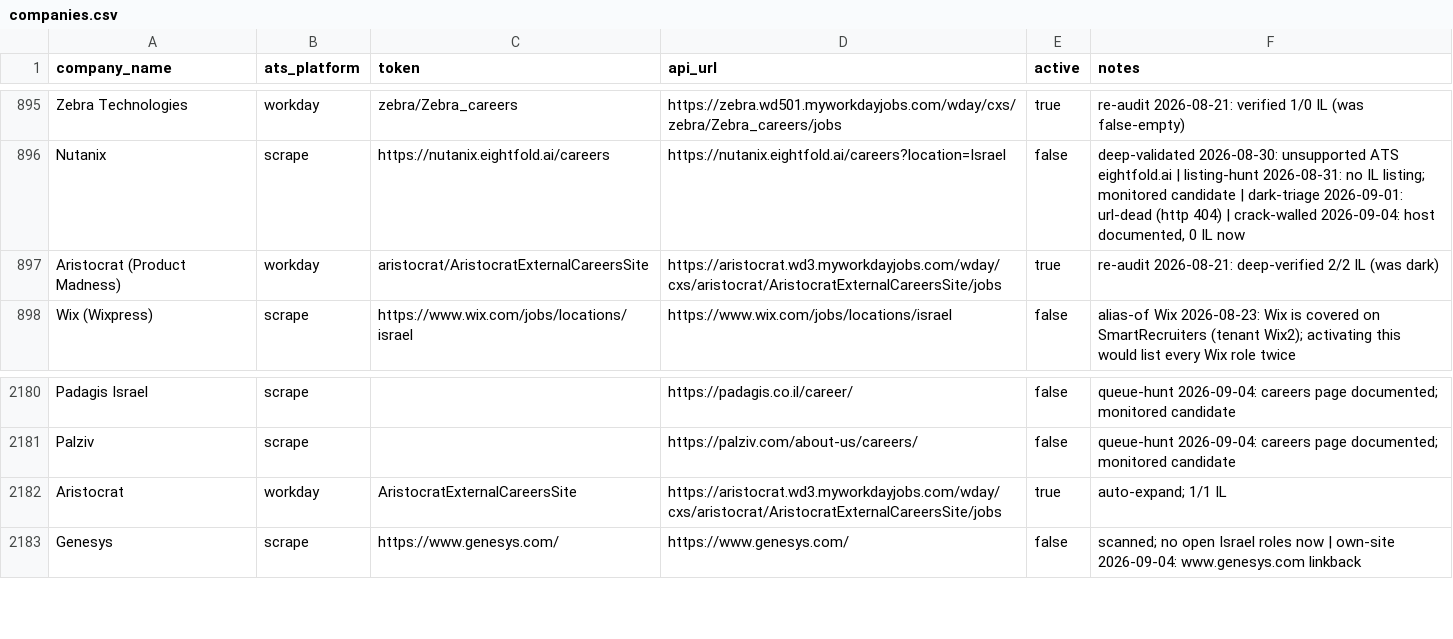
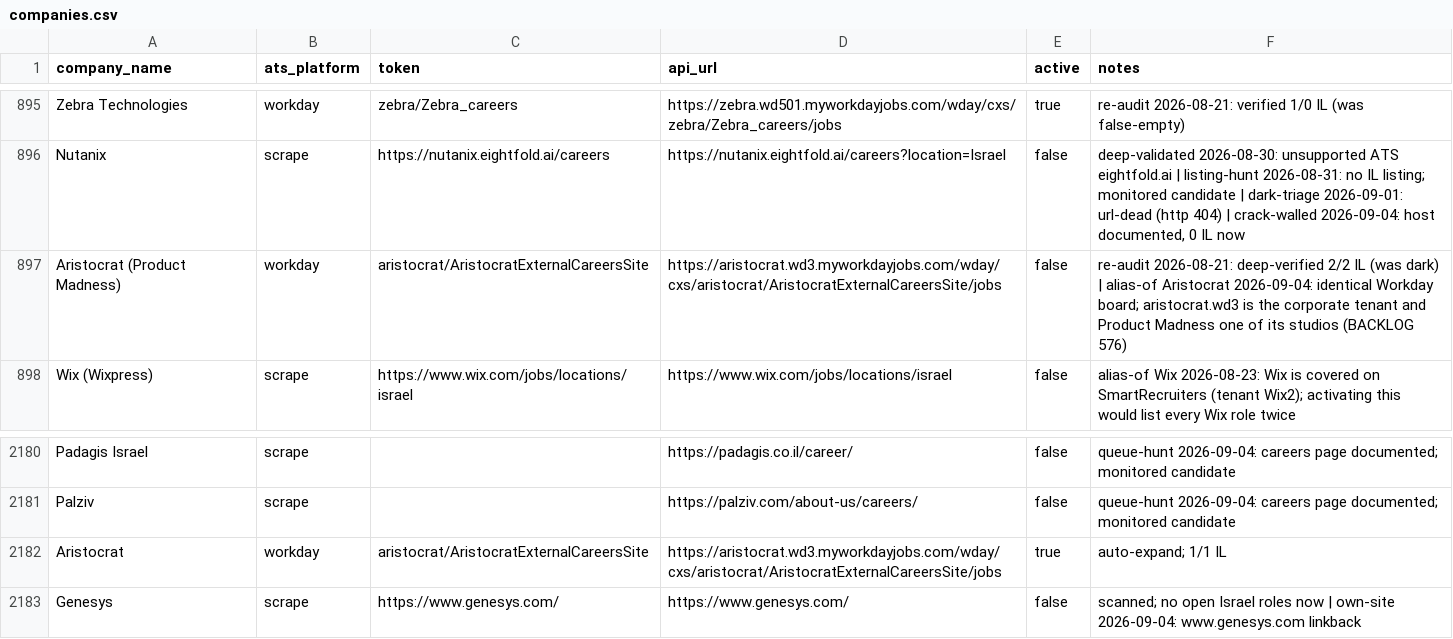
Before and after one commit to AnalystJobsIL/pipeline, a CSV file: companies.csv, drawn as a sheet; only a part is shown, gaps mark what is left out.

```diff
--- a/companies.csv
+++ b/companies.csv
@@ -896,3 +896,3 @@ Zebra Technologies,workday,zebra/Zebra_careers,https://zebra.wd501.myworkdayjobs
 Nutanix,scrape,https://nutanix.eightfold.ai/careers,https://nutanix.eightfold.ai/careers?location=Israel,false,"deep-validated 2026-08-30: unsupported ATS eightfold.ai | listing-hunt 2026-08-31: no IL listing; monitored candidate | dark-triage 2026-09-01: url-dead (http 404) | crack-walled 2026-09-04: host documented, 0 IL now"
-Aristocrat (Product Madness),workday,aristocrat/AristocratExternalCareersSite,https://aristocrat.wd3.myworkdayjobs.com/wday/cxs/aristocrat/AristocratExternalCareersSite/jobs,true,re-audit 2026-08-21: deep-verified 2/2 IL (was dark)
+Aristocrat (Product Madness),workday,aristocrat/AristocratExternalCareersSite,https://aristocrat.wd3.myworkdayjobs.com/wday/cxs/aristocrat/AristocratExternalCareersSite/jobs,false,re-audit 2026-08-21: deep-verified 2/2 IL (was dark) | alias-of Aristocrat 2026-09-04: identical Workday board; aristocrat.wd3 is the corporate tenant and Product Madness one of its studios (BACKLOG 576)
 Wix (Wixpress),scrape,https://www.wix.com/jobs/locations/israel,https://www.wix.com/jobs/locations/israel,false,alias-of Wix 2026-08-23: Wix is covered on SmartRecruiters (tenant Wix2); activating this would list every Wix role twice
@@ -2181,3 +2181,3 @@ Padagis Israel,scrape,,https://padagis.co.il/career/,false,queue-hunt 2026-09-04
 Palziv,scrape,,https://palziv.com/about-us/careers/,false,queue-hunt 2026-09-04: careers page documented; monitored candidate
-Aristocrat,workday,AristocratExternalCareersSite,https://aristocrat.wd3.myworkdayjobs.com/wday/cxs/aristocrat/AristocratExternalCareersSite/jobs,true,auto-expand; 1/1 IL
+Aristocrat,workday,aristocrat/AristocratExternalCareersSite,https://aristocrat.wd3.myworkdayjobs.com/wday/cxs/aristocrat/AristocratExternalCareersSite/jobs,true,auto-expand; 1/1 IL
 Genesys,scrape,https://www.genesys.com/,https://www.genesys.com/,false,scanned; no open Israel roles now | own-site 2026-09-04: www.genesys.com linkback
```
Also changed, not shown: 10 other files.
